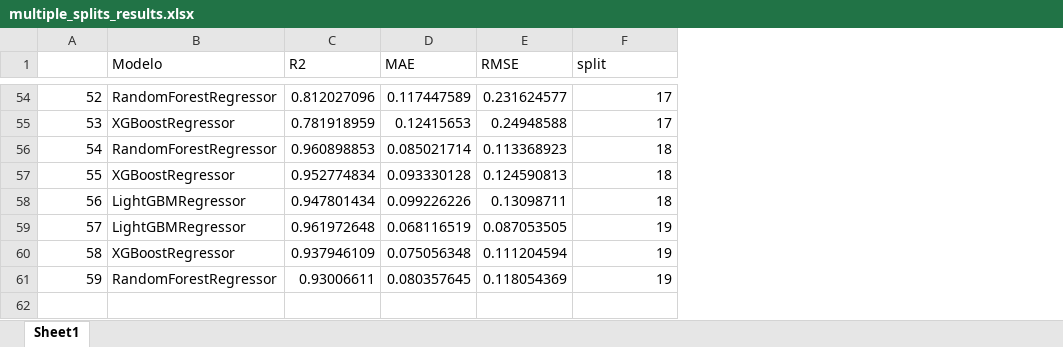
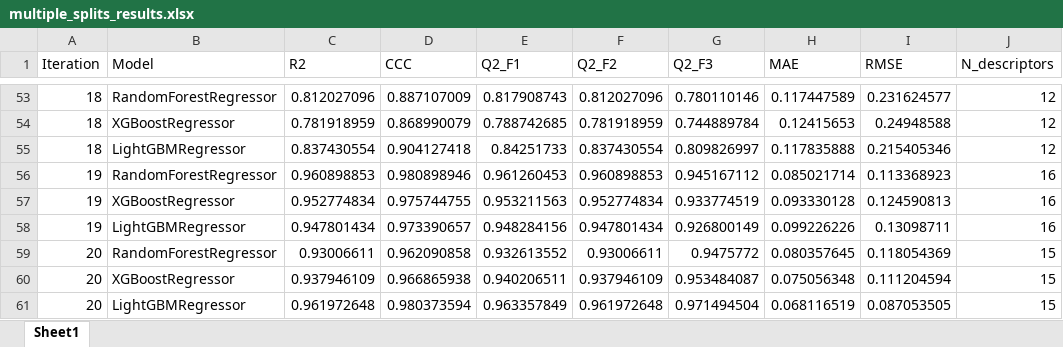
Before and after one commit to davilxn/qsar-ache-feature-selection, an Excel workbook: supplementary/multiple_splits_results.xlsx, sheet Sheet1, drawn as a sheet; only a part is shown, gaps mark what is left out; values as stored, in another font and other column widths than the file's, no cell formats; removed rows and columns are numbered as before the commit, all else as after; the diff covers the shown part only; the diff names each change by its address in the sheet, - before the commit and + after, or states it on an @@ line.

```diff
--- a/supplementary/multiple_splits_results.xlsx (sheet Sheet1)
+++ b/supplementary/multiple_splits_results.xlsx (sheet Sheet1)
+column D (CCC), rows 53-54: 0.887107009 | 0.868990079; rows 56-59: 0.980898946 | 0.975744755 | 0.973390657 | 0.962090858
+column E (Q2_F1), rows 53-54: 0.817908743 | 0.788742685; rows 56-59: 0.961260453 | 0.953211563 | 0.948284156 | 0.932613552
+column F (Q2_F2), rows 53-54: 0.812027096 | 0.781918959; rows 56-59: 0.960898853 | 0.952774834 | 0.947801434 | 0.93006611
+column G (Q2_F3), rows 53-54: 0.780110146 | 0.744889784; rows 56-59: 0.945167112 | 0.933774519 | 0.926800149 | 0.9475772
-A1: (empty)
+A1: Iteration
-B1: Modelo
+B1: Model
-J1: split
+J1: N_descriptors
-A53 (Iteration): 52
+A53 (Iteration): 18
-J53:J54 (N_descriptors): 17
+J53:J54 (N_descriptors): 12
-A54 (Iteration): 53
+A54 (Iteration): 18
+row 55: 18 | LightGBMRegressor | 0.837430554 | 0.904127418 | 0.84251733 | 0.837430554 | 0.809826997 | 0.117835888 | 0.215405346 | 12
-A56 (Iteration): 54
+A56 (Iteration): 19
-J56:J58 (N_descriptors): 18
+J56:J58 (N_descriptors): 16
-A57 (Iteration): 55
+A57 (Iteration): 19
-A58 (Iteration): 56
+A58 (Iteration): 19
-row 59: 57 | LightGBMRegressor | 0.961972648 | 0.068116519 | 0.087053505 | 19
-row 60: 58 | XGBoostRegressor | 0.937946109 | 0.075056348 | 0.111204594 | 19
-A59 (Iteration): 59
+A59 (Iteration): 20
-J59 (N_descriptors): 19
+J59 (N_descriptors): 15
+row 60: 20 | XGBoostRegressor | 0.937946109 | 0.966865938 | 0.940206511 | 0.937946109 | 0.953484087 | 0.075056348 | 0.111204594 | 15
+row 61: 20 | LightGBMRegressor | 0.961972648 | 0.980373594 | 0.963357849 | 0.961972648 | 0.971494504 | 0.068116519 | 0.087053505 | 15
```
Also changed, not shown: 20 added rows, 21 removed rows and 59 edited cells elsewhere in this sheet, cell formats.
